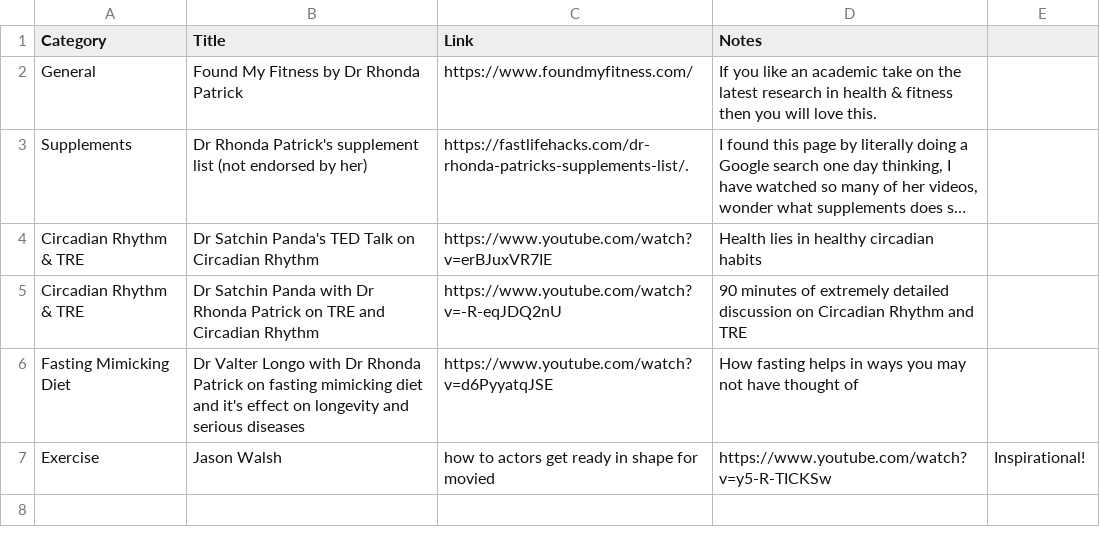
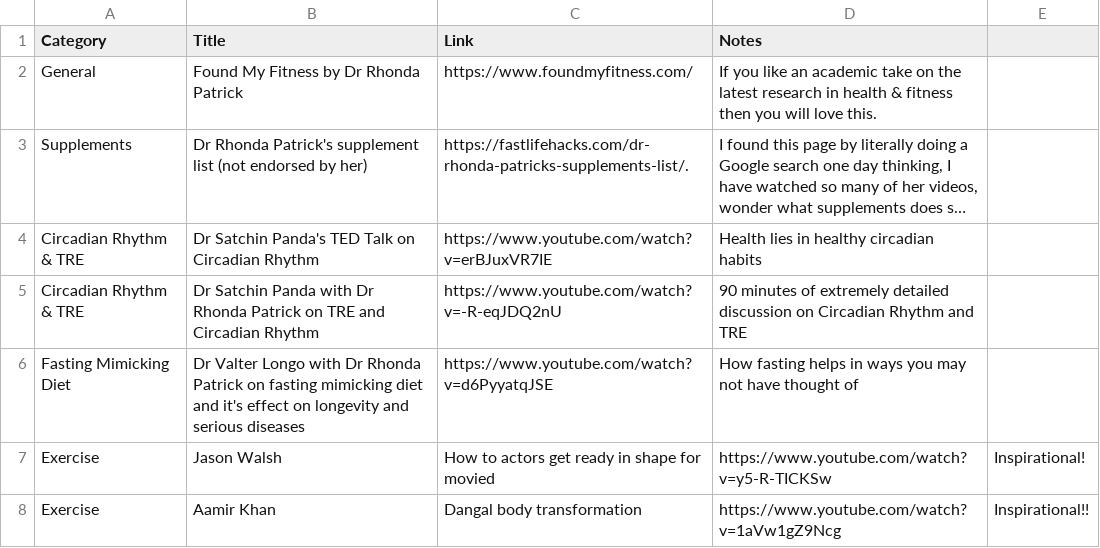
Before and after one commit to aarora79/biomettracker, a CSV file: raw_data/references.csv, drawn as a sheet; long unchanged cells end in ….

Commit message:
add references.csv

```diff
--- a/raw_data/references.csv
+++ b/raw_data/references.csv
@@ -6,2 +6,3 @@ Circadian Rhythm & TRE,Dr Satchin Panda with Dr Rhonda Patrick on TRE and Circad
 Fasting Mimicking Diet,Dr Valter Longo with Dr Rhonda Patrick on fasting mimicking diet and it's effect on longevity and serious diseases,https://www.youtube.com/watch?v=d6PyyatqJSE,"How fasting helps in ways you may not have thought of"
-Exercise,Jason Walsh, how to actors get ready in shape for movied,https://www.youtube.com/watch?v=y5-R-TICKSw,"Inspirational!"
+Exercise,Jason Walsh,How to actors get ready in shape for movied,https://www.youtube.com/watch?v=y5-R-TICKSw,"Inspirational!"
+Exercise,Aamir Khan,Dangal body transformation,https://www.youtube.com/watch?v=1aVw1gZ9Ncg,"Inspirational!!"
```
